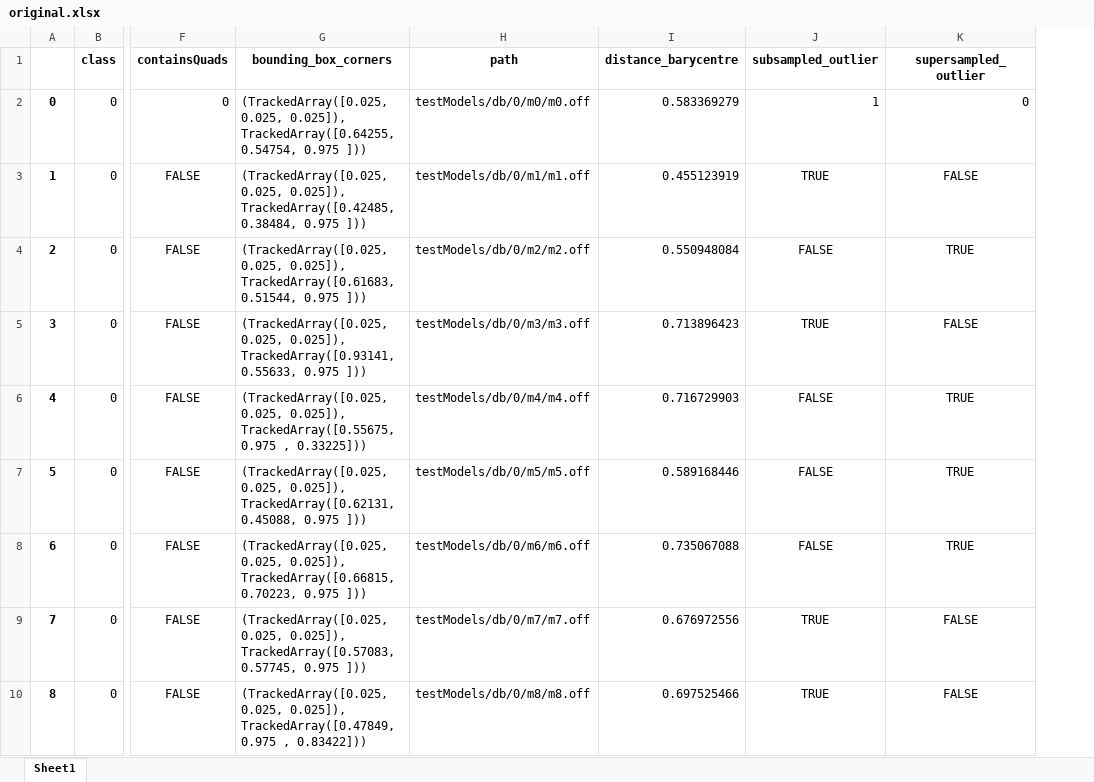
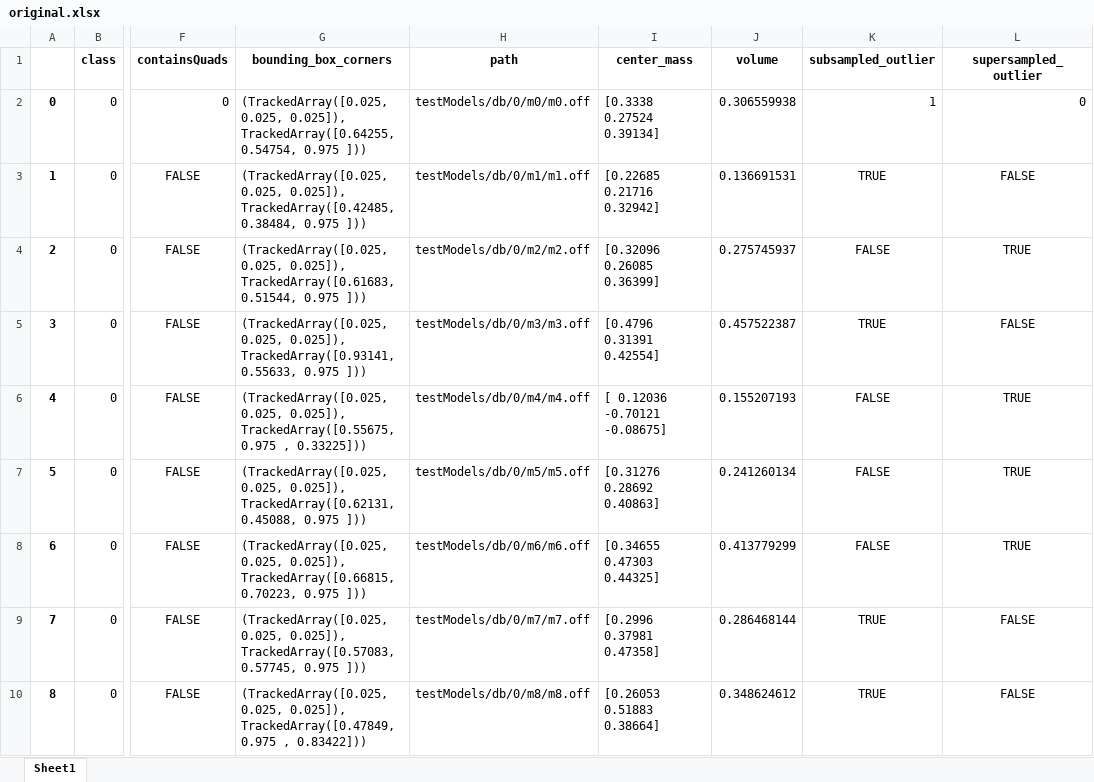
Before and after one commit to myrthemh/MultimediaRetrieval, an Excel workbook: features/original.xlsx, sheet Sheet1, drawn as a sheet; only a part is shown, gaps mark what is left out; values as stored, in another font and other column widths than the file's, no borders; removed rows and columns are numbered as before the commit, all else as after; the diff names each change by its address in the sheet, - before the commit and + after, or states it on an @@ line.

```diff
--- a/features/original.xlsx (sheet Sheet1)
+++ b/features/original.xlsx (sheet Sheet1)
-column I (distance_barycentre), rows 2-10: 0.583369279 | 0.455123919 | 0.550948084 | 0.713896423 | 0.716729903 | 0.589168446 | 0.735067088 | 0.676972556 | 0.697525466
+column I (center_mass), rows 2-10: [0.3338 0.27524 0.39134] | [0.22685 0.21716 0.32942] | [0.32096 0.26085 0.36399] | [0.4796 0.31391 0.42554] | [ 0.12036 -0.70121 -0.08675] | [0.31276 0.28692 0.40863] | [0.34655 0.47303 0.44325] | [0.2996 0.37981 0.47358] | [0.26053 0.51883 0.38664]
+column J (volume), rows 2-10: 0.306559938 | 0.136691531 | 0.275745937 | 0.457522387 | 0.155207193 | 0.241260134 | 0.413779299 | 0.286468144 | 0.348624612
```
Also changed, not shown: features/refined.xlsx, 9 other files.
